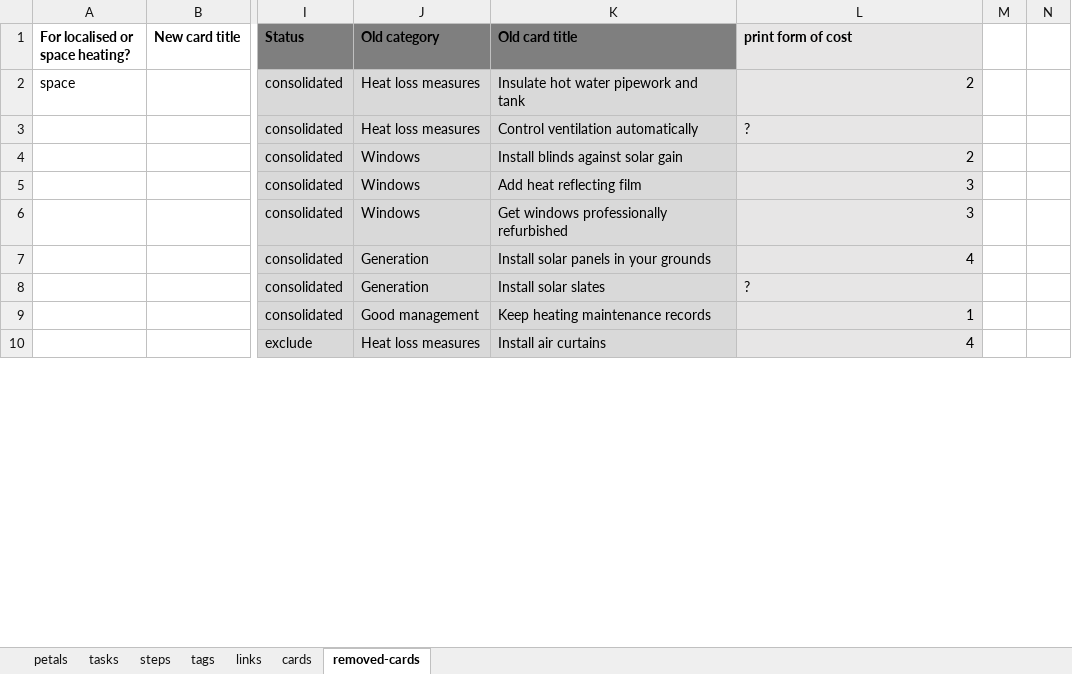
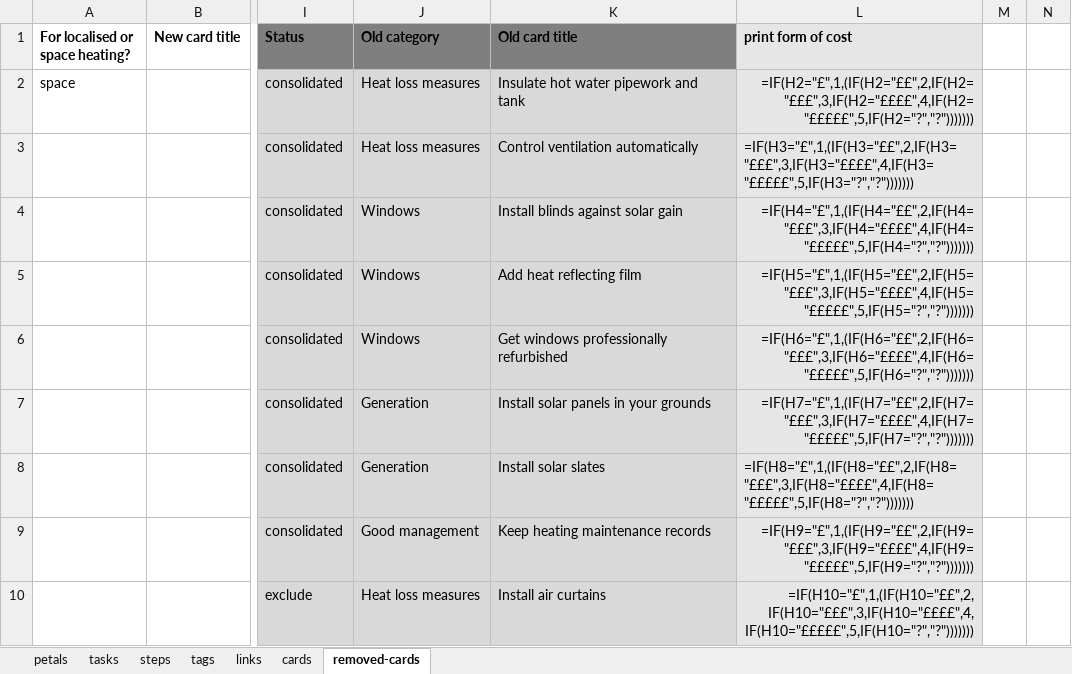
Before and after one commit to robwoodford/SEC-Card-Game, an Excel workbook: aux/master-spreadsheet.xlsx, sheet removed-cards, drawn as a sheet; only a part is shown, gaps mark what is left out; values as stored, in another font and other column widths than the file's, no borders; formulas without a stored value are shown as written; table styles not drawn; the diff covers the shown part only; the diff names each change by its address in the sheet, - before the commit and + after, or states it on an @@ line.

Commit message:
more relative_url fixes and first version of links for cards

```diff
--- a/aux/master-spreadsheet.xlsx (sheet removed-cards)
+++ b/aux/master-spreadsheet.xlsx (sheet removed-cards)
-L2 (print form of cost): 2
+L2 (print form of cost): =IF(H2="£",1,(IF(H2="££",2,IF(H2="£££",3,IF(H2="££££",4,IF(H2="£££££",5,IF(H2="?","?")))))))
-L3 (print form of cost): ?
+L3 (print form of cost): =IF(H3="£",1,(IF(H3="££",2,IF(H3="£££",3,IF(H3="££££",4,IF(H3="£££££",5,IF(H3="?","?")))))))
-L4 (print form of cost): 2
+L4 (print form of cost): =IF(H4="£",1,(IF(H4="££",2,IF(H4="£££",3,IF(H4="££££",4,IF(H4="£££££",5,IF(H4="?","?")))))))
-L5 (print form of cost): 3
+L5 (print form of cost): =IF(H5="£",1,(IF(H5="££",2,IF(H5="£££",3,IF(H5="££££",4,IF(H5="£££££",5,IF(H5="?","?")))))))
-L6 (print form of cost): 3
+L6 (print form of cost): =IF(H6="£",1,(IF(H6="££",2,IF(H6="£££",3,IF(H6="££££",4,IF(H6="£££££",5,IF(H6="?","?")))))))
-L7 (print form of cost): 4
+L7 (print form of cost): =IF(H7="£",1,(IF(H7="££",2,IF(H7="£££",3,IF(H7="££££",4,IF(H7="£££££",5,IF(H7="?","?")))))))
-L8 (print form of cost): ?
+L8 (print form of cost): =IF(H8="£",1,(IF(H8="££",2,IF(H8="£££",3,IF(H8="££££",4,IF(H8="£££££",5,IF(H8="?","?")))))))
-L9 (print form of cost): 1
+L9 (print form of cost): =IF(H9="£",1,(IF(H9="££",2,IF(H9="£££",3,IF(H9="££££",4,IF(H9="£££££",5,IF(H9="?","?")))))))
-L10 (print form of cost): 4
+L10 (print form of cost): =IF(H10="£",1,(IF(H10="££",2,IF(H10="£££",3,IF(H10="££££",4,IF(H10="£££££",5,IF(H10="?","?")))))))
```
Also changed, not shown: 6 edited cells and cell formats elsewhere in this sheet, sheet links, sheet cards, sheet tags, sheet steps, sheet petals, sheet tasks, formulas that keep their value, 18 other files.
